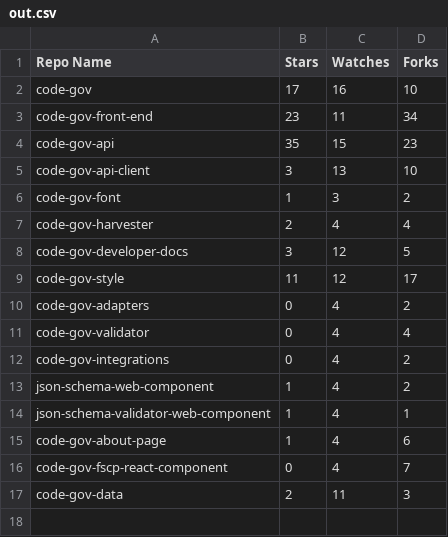
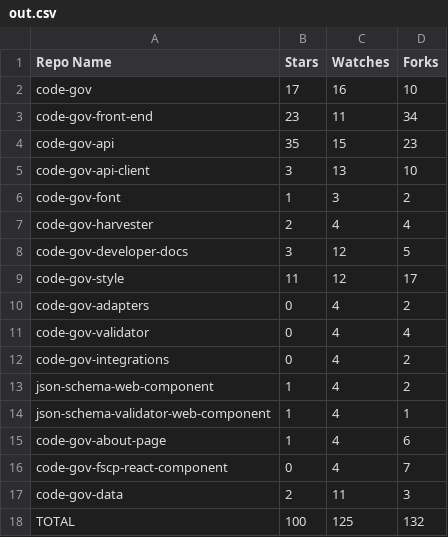
Before and after one commit to GSA/code-gov-github-metrics, a CSV file: out.csv, drawn as a sheet; the diff names each change by its address in the sheet, - before the commit and + after, or states it on an @@ line.

Commit message:
Aggregate data across repos

```diff
--- a/out.csv
+++ b/out.csv
+row 18: TOTAL | 100 | 125 | 132
```
Also changed, not shown: 1 other file.
